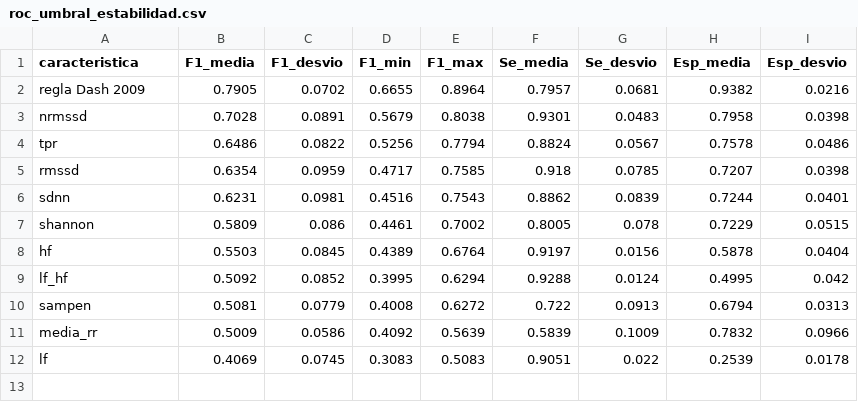
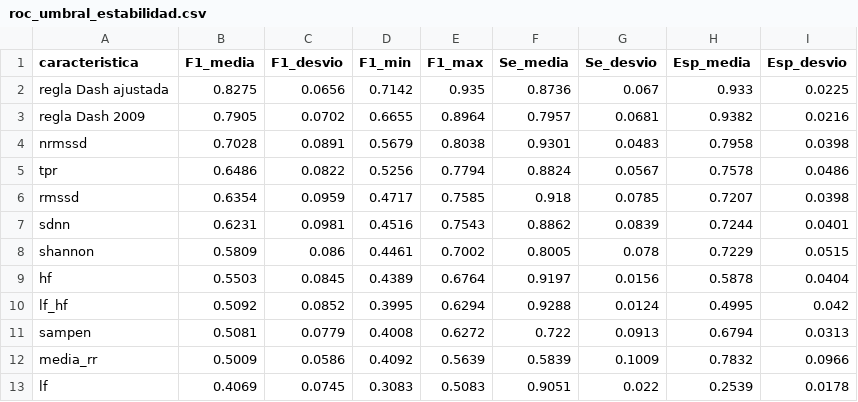
Before and after one commit to sofiasabatte/PSIB2026Q2-TPS-Grupo5-SabatteCastexgonzalezbarreiro, a CSV file: resultados/roc_umbral_estabilidad.csv, drawn as a sheet.

```diff
--- a/resultados/roc_umbral_estabilidad.csv
+++ b/resultados/roc_umbral_estabilidad.csv
@@ -1,2 +1,3 @@
 caracteristica,F1_media,F1_desvio,F1_min,F1_max,Se_media,Se_desvio,Esp_media,Esp_desvio
+regla Dash ajustada,0.8275,0.0656,0.7142,0.935,0.8736,0.067,0.933,0.0225
 regla Dash 2009,0.7905,0.0702,0.6655,0.8964,0.7957,0.0681,0.9382,0.0216
```
Also changed, not shown: resultados/roc_umbral.csv, 3 other files.
